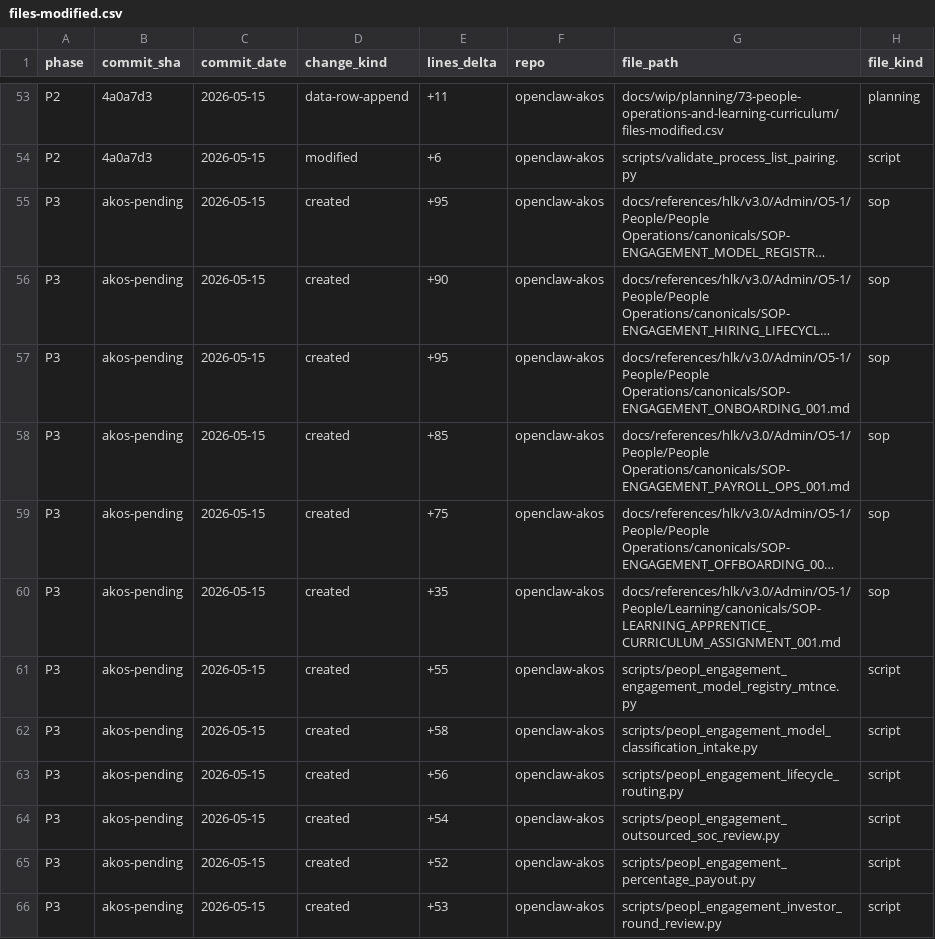
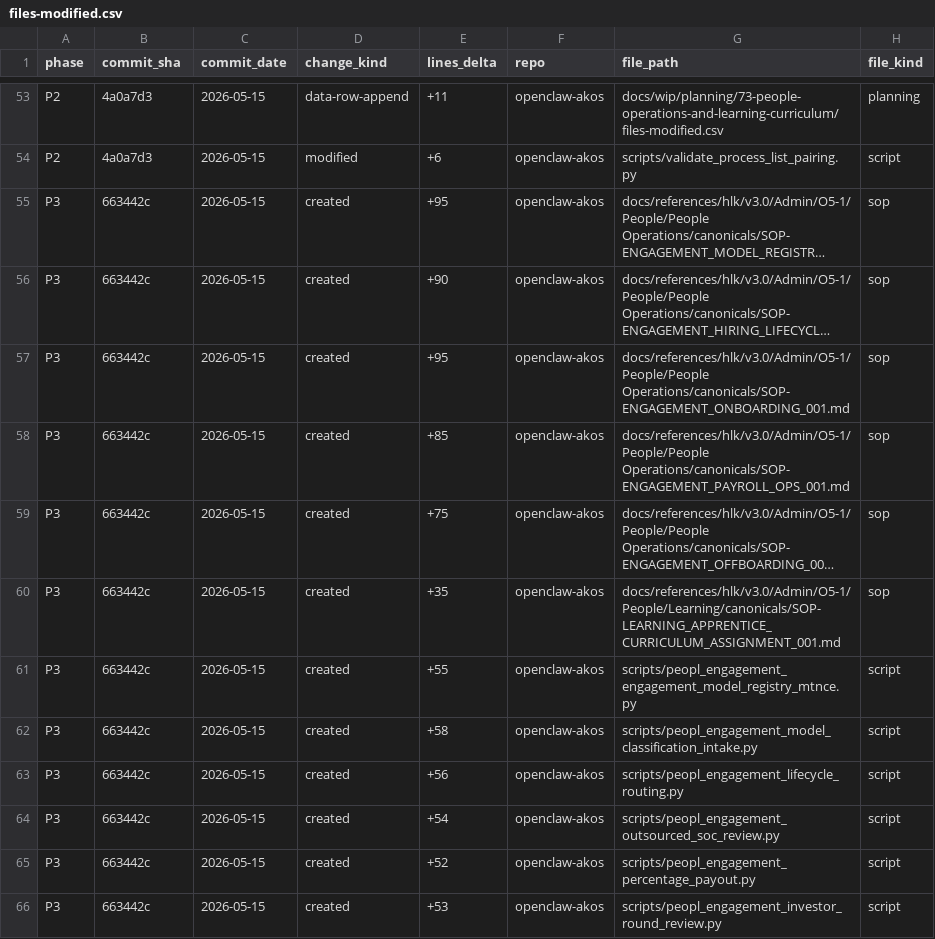
Before and after one commit to FraysaXII/openclaw-akos, a CSV file: docs/wip/planning/73-people-operations-and-learning-curriculum/files-modified.csv, drawn as a sheet; only a part is shown, gaps mark what is left out; long unchanged cells end in …; the diff covers the shown part only; the diff names each change by its address in the sheet, - before the commit and + after, or states it on an @@ line.

```diff
--- a/docs/wip/planning/73-people-operations-and-learning-curriculum/files-modified.csv
+++ b/docs/wip/planning/73-people-operations-and-learning-curriculum/files-modified.csv
-B55:B66 (commit_sha): akos-pending
+B55:B66 (commit_sha): 663442c
```
Also changed, not shown: 6 added rows and 6 edited cells elsewhere in this file, docs/references/hlk/v3.0/Admin/O5-1/People/Compliance/canonicals/OPS_REGISTER.csv, 4 other files.
